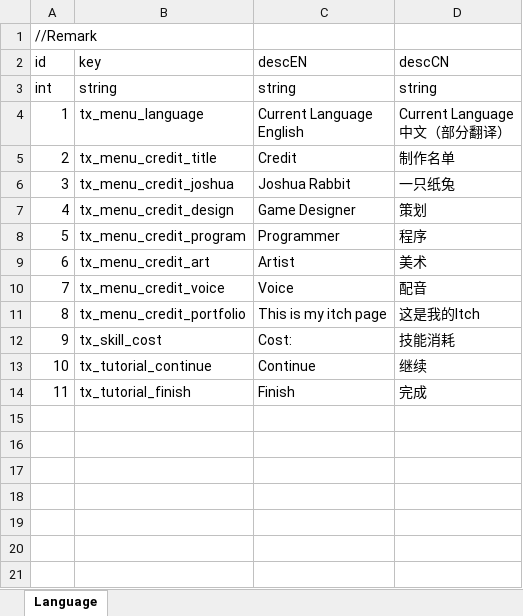
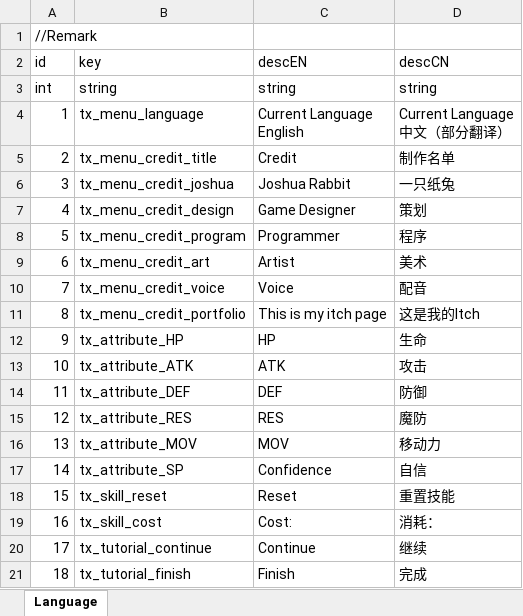
Before and after one commit to LUOHONGPENG/HermitRabbit, an Excel workbook: Assets/Excel/Language.xlsx, sheet Language, drawn as a sheet; values as stored, in another font and other column widths than the file's, no borders; addresses are those after the commit; the diff names each change by its address in the sheet, - before the commit and + after, or states it on an @@ line.

```diff
--- a/Assets/Excel/Language.xlsx (sheet Language)
+++ b/Assets/Excel/Language.xlsx (sheet Language)
+row 12: 9 | tx_attribute_HP | HP | 生命
+row 13: 10 | tx_attribute_ATK | ATK | 攻击
+row 14: 11 | tx_attribute_DEF | DEF | 防御
+row 15: 12 | tx_attribute_RES | RES | 魔防
+row 16: 13 | tx_attribute_MOV | MOV | 移动力
+row 17: 14 | tx_attribute_SP | Confidence | 自信
+row 18: 15 | tx_skill_reset | Reset | 重置技能
@@ column A (id) renumbered from row 19 down @@
-D19 (descCN): 技能消耗
+D19 (descCN): 消耗：
```
Also changed, not shown: 4 other files.
